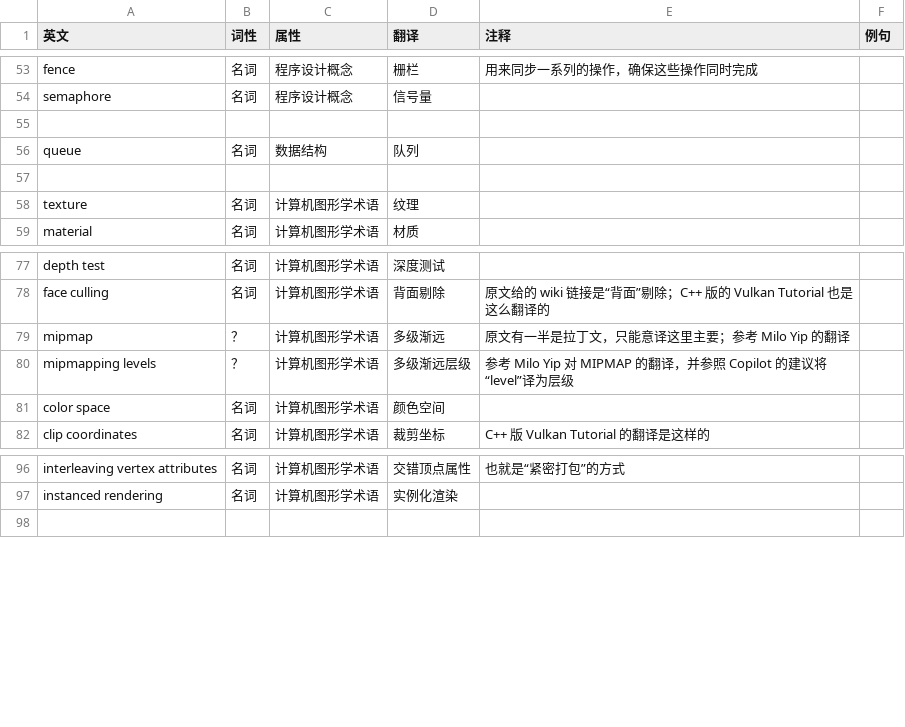
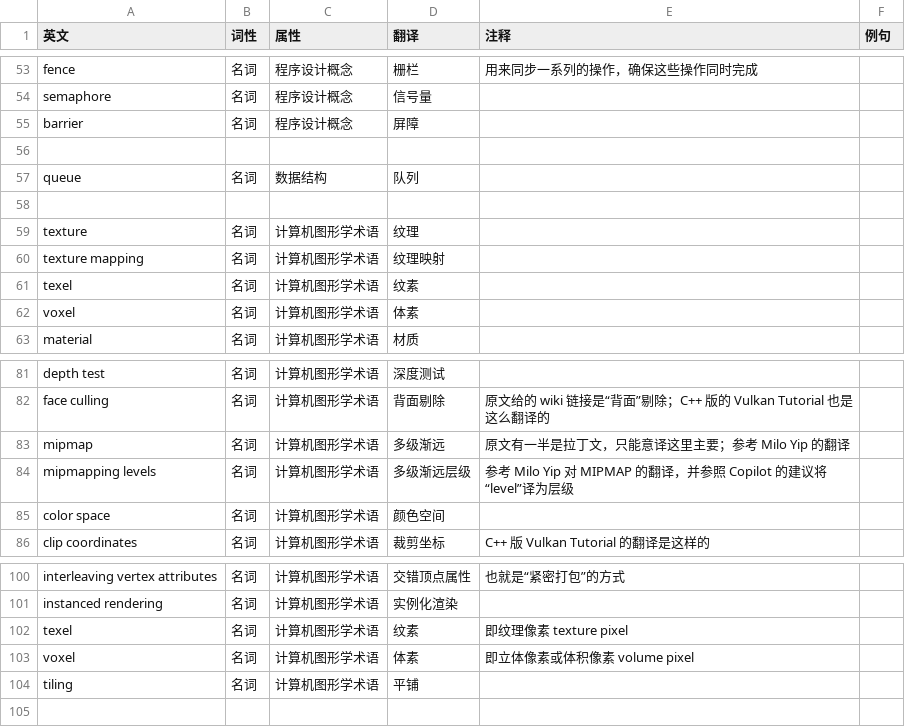
Before and after one commit to chuigda/Vulkan-Tutorial-Rust-CN, a CSV file: TERMINOLOGY.csv, drawn as a sheet; only a part is shown, gaps mark what is left out.

Commit message:
Images (texture/images.md) (#67)
Co-authored-by: chuigda <icey@icey.tech>

```diff
--- a/TERMINOLOGY.csv
+++ b/TERMINOLOGY.csv
@@ -54,2 +54,3 @@ fence,名词,程序设计概念,栅栏,用来同步一系列的操作，确保
 semaphore,名词,程序设计概念,信号量,,,
+barrier,名词,程序设计概念,屏障,,,
 ,,,,,,
@@ -58,2 +59,5 @@ queue,名词,数据结构,队列,,,
 texture,名词,计算机图形学术语,纹理,,,
+texture mapping,名词,计算机图形学术语,纹理映射,,,
+texel,名词,计算机图形学术语,纹素,,,
+voxel,名词,计算机图形学术语,体素,,,
 material,名词,计算机图形学术语,材质,,,
@@ -78,4 +82,4 @@ depth test,名词,计算机图形学术语,深度测试,,,
 face culling,名词,计算机图形学术语,背面剔除,原文给的 wiki 链接是“背面”剔除；C++ 版的 Vulkan Tutorial 也是这么翻译的,,
-mipmap,？,计算机图形学术语,多级渐远,原文有一半是拉丁文，只能意译这里主要；参考 Milo Yip 的翻译,,
-mipmapping levels,？,计算机图形学术语,多级渐远层级,参考 Milo Yip 对 MIPMAP 的翻译，并参照 Copilot 的建议将“level”译为层级,,
+mipmap,名词,计算机图形学术语,多级渐远,原文有一半是拉丁文，只能意译这里主要；参考 Milo Yip 的翻译,,
+mipmapping levels,名词,计算机图形学术语,多级渐远层级,参考 Milo Yip 对 MIPMAP 的翻译，并参照 Copilot 的建议将“level”译为层级,,
 color space,名词,计算机图形学术语,颜色空间,,,
@@ -97,2 +101,5 @@ interleaving vertex attributes,名词,计算机图形学术语,交错顶点属
 instanced rendering,名词,计算机图形学术语,实例化渲染,,,
+texel,名词,计算机图形学术语,纹素,即纹理像素 texture pixel,,
+voxel,名词,计算机图形学术语,体素,即立体像素或体积像素 volume pixel,,
+tiling,名词,计算机图形学术语,平铺,,,
 ,,,,,,
```
Also changed, not shown: 2 other files.
